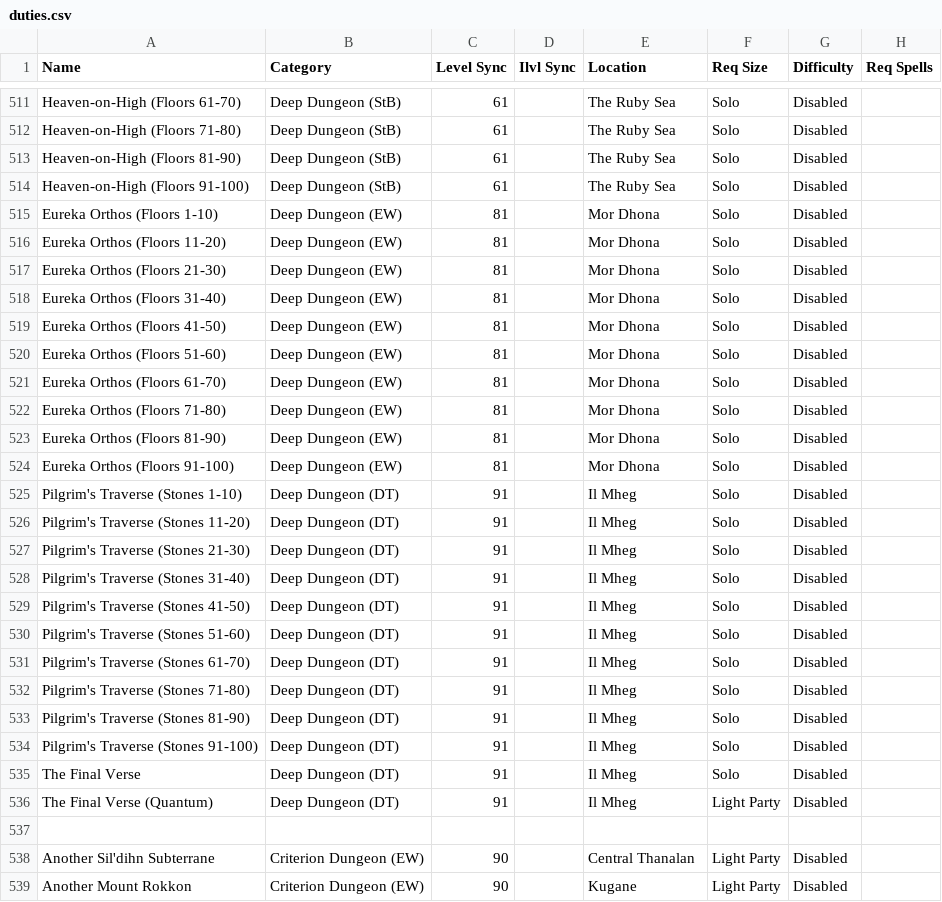
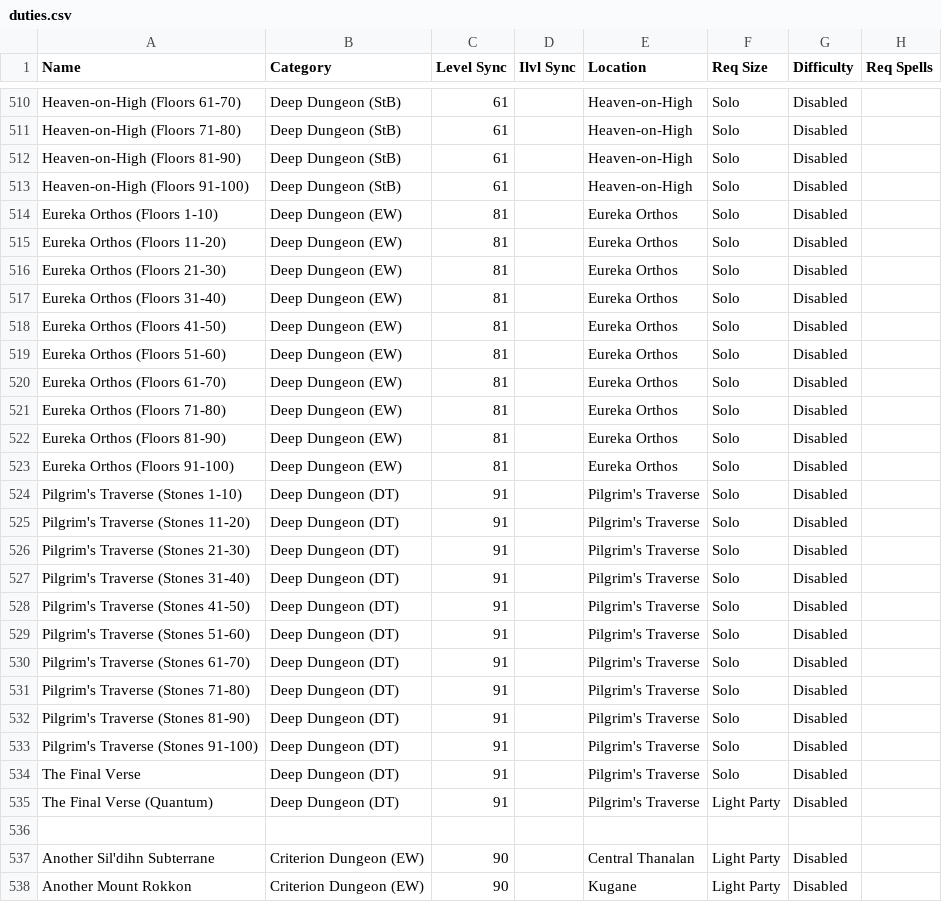
Before and after one commit to silasary/APxiv, a CSV file: src/hooks/duties.csv, drawn as a sheet; only a part is shown, gaps mark what is left out; addresses are those after the commit; the diff covers the shown part only; the diff names each change by its address in the sheet, - before the commit and + after, or states it on an @@ line.

```diff
--- a/src/hooks/duties.csv
+++ b/src/hooks/duties.csv
-E510:E513 (Location): The Ruby Sea
+E510:E513 (Location): Heaven-on-High
-E514:E523 (Location): Mor Dhona
+E514:E523 (Location): Eureka Orthos
-E524:E535 (Location): Il Mheg
+E524:E535 (Location): Pilgrim's Traverse
```
Also changed, not shown: 1 removed row and 46 edited cells elsewhere in this file, 6 other files.
